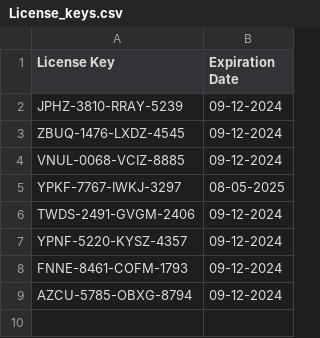
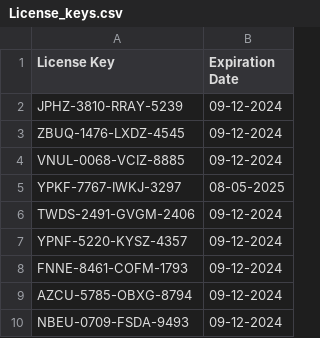
Before and after one commit to Nayush29/Gym-manager, a CSV file: License_keys.csv, drawn as a sheet; the diff names each change by its address in the sheet, - before the commit and + after, or states it on an @@ line.

Commit message:
Add new license key

```diff
--- a/License_keys.csv
+++ b/License_keys.csv
+row 10: NBEU-0709-FSDA-9493 | 09-12-2024
```
